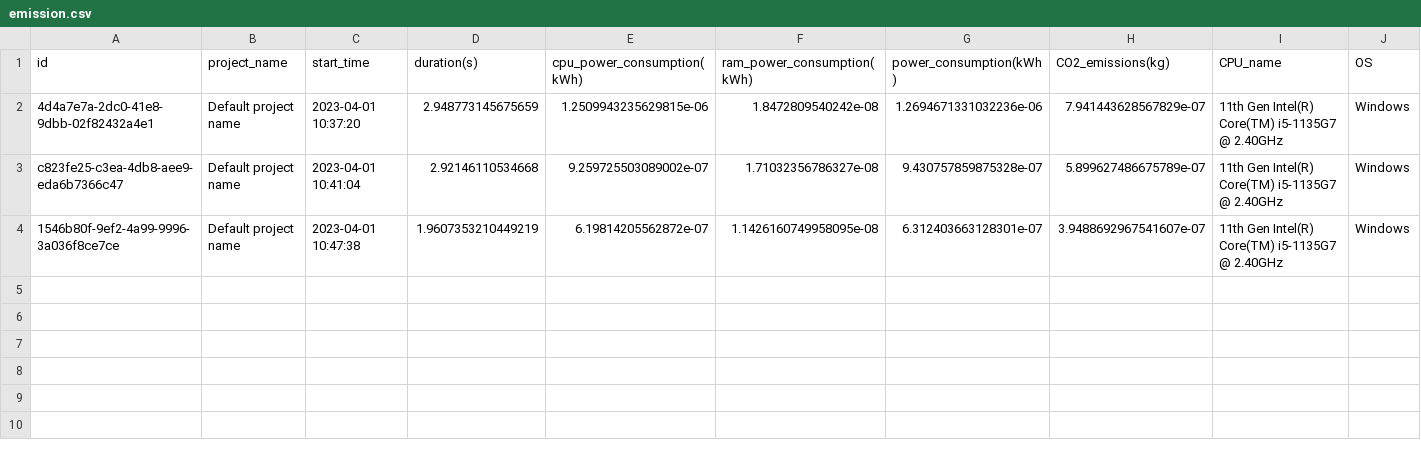
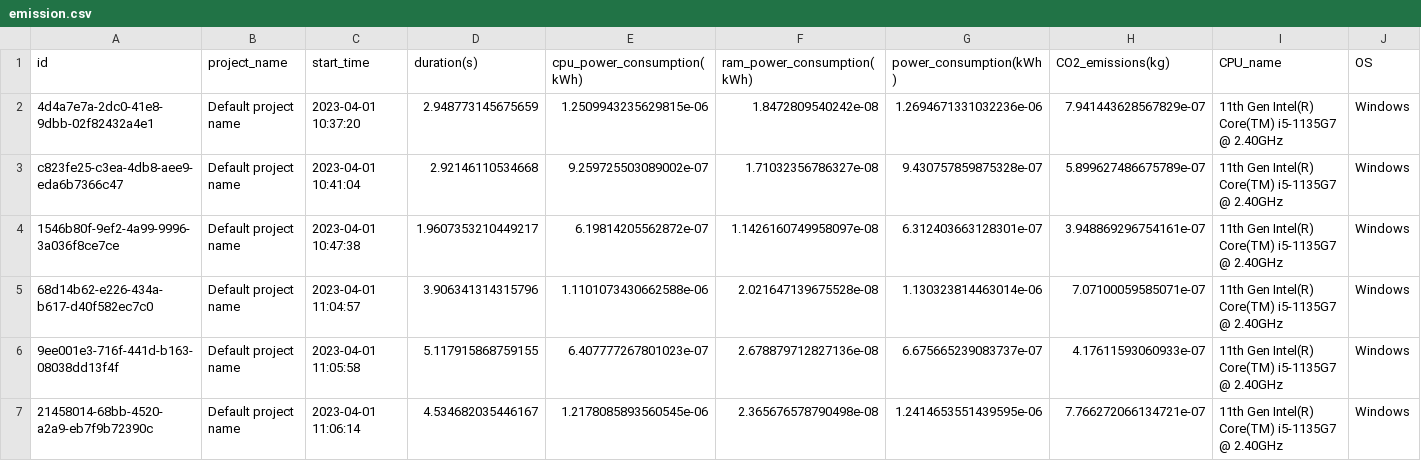
Before and after one commit to poojasree06/SE_Tool, a CSV file: emission.csv, drawn as a sheet; only a part is shown; rows hold the shown columns only; the diff names each change by its address in the sheet, - before the commit and + after, or states it on an @@ line.

```diff
--- a/emission.csv
+++ b/emission.csv
-D4 (duration(s)): 1.9607353210449219
+D4 (duration(s)): 1.9607353210449217
-F4 (ram_power_consumption(kWh)): 1.1426160749958095e-08
+F4 (ram_power_consumption(kWh)): 1.1426160749958097e-08
-H4 (CO2_emissions(kg)): 3.9488692967541607e-07
+H4 (CO2_emissions(kg)): 3.948869296754161e-07
+row 5: 68d14b62-e226-434a-b617-d40f582ec7c0 | Default project name | 2023-04-01 11:04:57 | 3.906341314315796 | 1.1101073430662588e-06 | 2.021647139675528e-08 | 1.130323814463014e-06 | 7.07100059585071e-07 | 11th Gen Intel(R) Core(TM) i5-1135G7 @ 2.40GHz | Windows
+row 6: 9ee001e3-716f-441d-b163-08038dd13f4f | Default project name | 2023-04-01 11:05:58 | 5.117915868759155 | 6.407777267801023e-07 | 2.678879712827136e-08 | 6.675665239083737e-07 | 4.17611593060933e-07 | 11th Gen Intel(R) Core(TM) i5-1135G7 @ 2.40GHz | Windows
+row 7: 21458014-68bb-4520-a2a9-eb7f9b72390c | Default project name | 2023-04-01 11:06:14 | 4.534682035446167 | 1.2178085893560545e-06 | 2.365676578790498e-08 | 1.2414653551439595e-06 | 7.766272066134721e-07 | 11th Gen Intel(R) Core(TM) i5-1135G7 @ 2.40GHz | Windows
```
Also changed, not shown: 1 other file.
